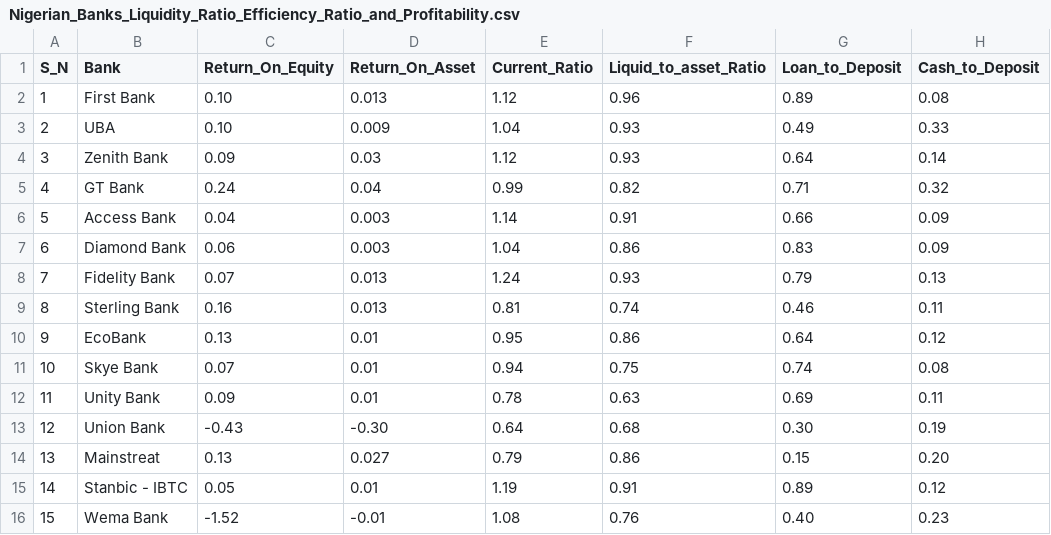
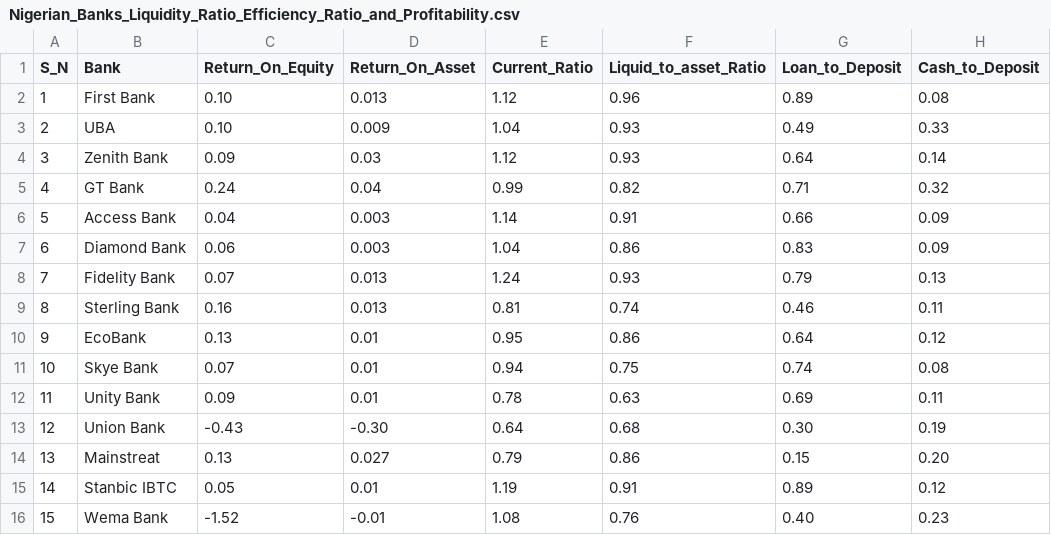
Before and after one commit to mlabarrere/Data-Science-Nigeria-Challenge-1-Loan-Default-Prediction, a CSV file: raw_data/external_data/Nigerian_Banks_Liquidity_Ratio_Efficiency_Ratio_and_Profitability.csv, drawn as a sheet; only a part is shown; the diff names each change by its address in the sheet, - before the commit and + after, or states it on an @@ line.

Commit message:
banks

```diff
--- a/raw_data/external_data/Nigerian_Banks_Liquidity_Ratio_Efficiency_Ratio_and_Profitability.csv
+++ b/raw_data/external_data/Nigerian_Banks_Liquidity_Ratio_Efficiency_Ratio_and_Profitability.csv
-B15 (Bank): Stanbic - IBTC
+B15 (Bank): Stanbic IBTC
```
Also changed, not shown: 1 other file.
